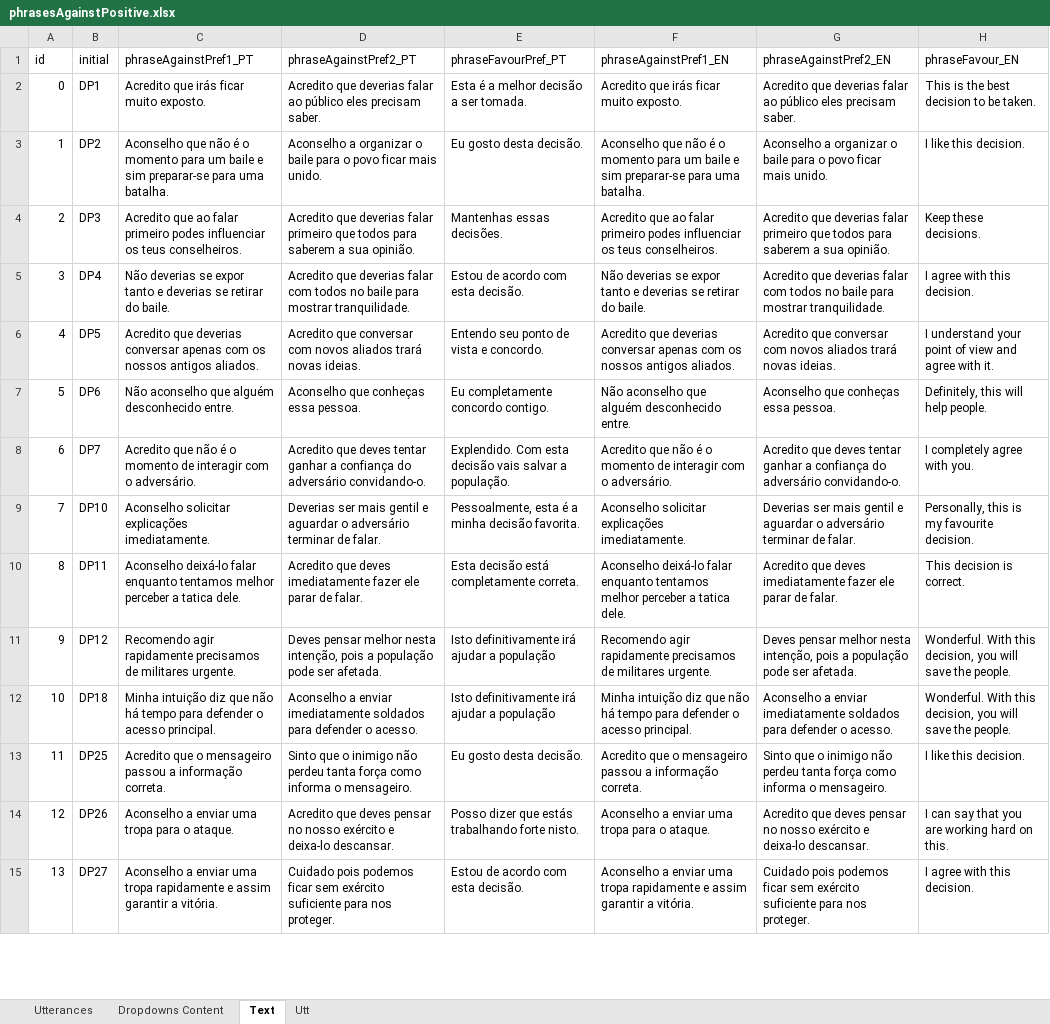
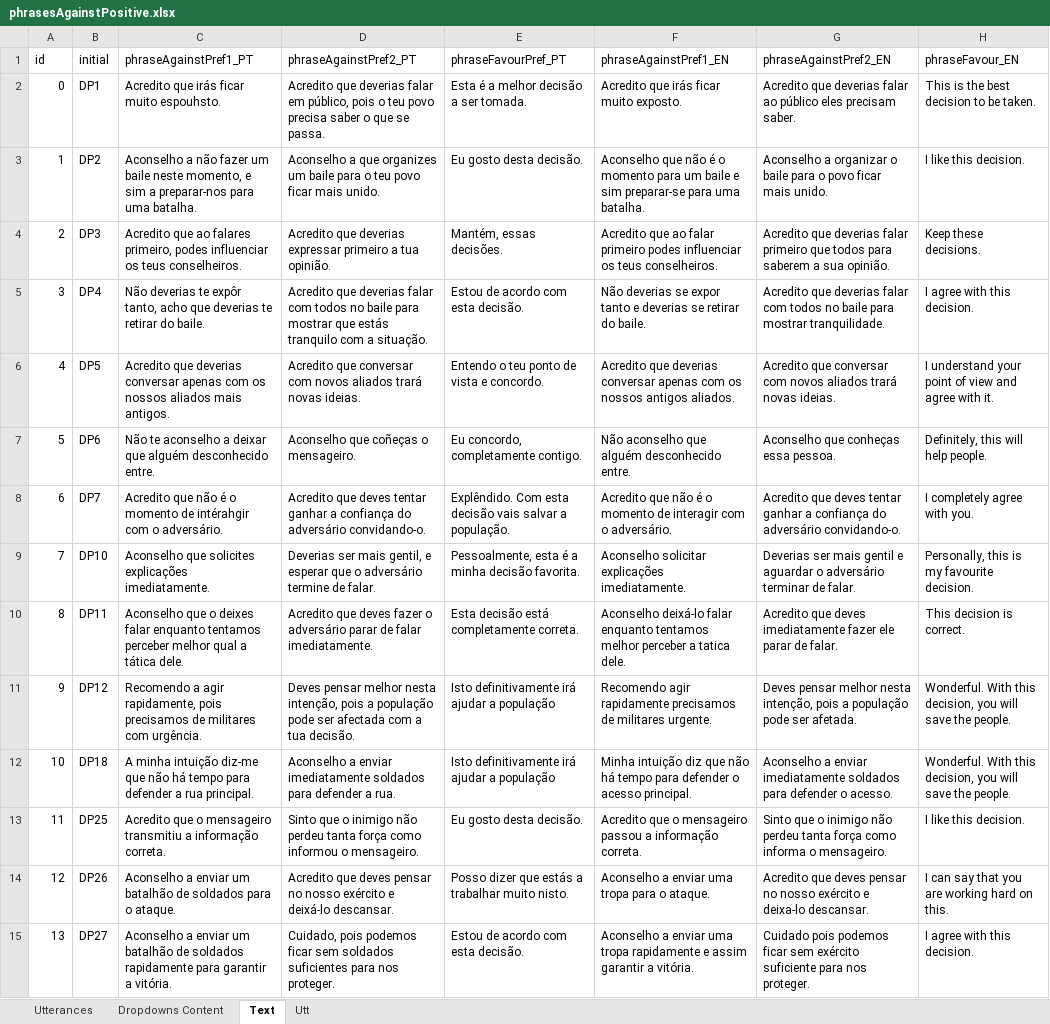
Before and after one commit to MariaJoseF/Storytelling_SR, an Excel workbook: SOP/Utterances/phrasesAgainstPositive.xlsx, sheet Text, drawn as a sheet; only a part is shown; values as stored, in another font and other column widths than the file's, no borders; table styles not drawn; the diff covers the shown part only; the diff names each change by its address in the sheet, - before the commit and + after, or states it on an @@ line.

Commit message:
Changes on the portuguses version of the against and favour utterances

```diff
--- a/SOP/Utterances/phrasesAgainstPositive.xlsx (sheet Text)
+++ b/SOP/Utterances/phrasesAgainstPositive.xlsx (sheet Text)
-C2 (phraseAgainstPref1_PT): Acredito que irás ficar muito exposto.
+C2 (phraseAgainstPref1_PT): Acredito que irás ficar muito espouhsto.
-D2 (phraseAgainstPref2_PT): …deverias falar ao público eles precisam saber.
+D2 (phraseAgainstPref2_PT): …deverias falar em público, pois o teu povo precisa saber o que se passa.
-C3 (phraseAgainstPref1_PT): Aconselho que não é o momento para um baile e sim preparar-se para uma…
+C3 (phraseAgainstPref1_PT): Aconselho a não fazer um baile neste momento, e sim a preparar-nos para uma…
-D3 (phraseAgainstPref2_PT): Aconselho a organizar o baile para o povo ficar…
+D3 (phraseAgainstPref2_PT): Aconselho a que organizes um baile para o teu povo ficar…
-C4 (phraseAgainstPref1_PT): …que ao falar primeiro podes influenciar…
+C4 (phraseAgainstPref1_PT): …que ao falares primeiro, podes influenciar…
-D4 (phraseAgainstPref2_PT): …que deverias falar primeiro que todos para saberem a sua opinião.
+D4 (phraseAgainstPref2_PT): …que deverias expressar primeiro a tua opinião.
-E4 (phraseFavourPref_PT): Mantenhas essas decisões.
+E4 (phraseFavourPref_PT): Mantém, essas decisões.
-C5 (phraseAgainstPref1_PT): Não deverias se expor tanto e deverias se retirar do…
+C5 (phraseAgainstPref1_PT): Não deverias te expôr tanto, acho que deverias te retirar do…
-D5 (phraseAgainstPref2_PT): …para mostrar tranquilidade.
+D5 (phraseAgainstPref2_PT): …para mostrar que estás tranquilo com a situação.
-C6 (phraseAgainstPref1_PT): …os nossos antigos aliados.
+C6 (phraseAgainstPref1_PT): …os nossos aliados mais antigos.
-E6 (phraseFavourPref_PT): Entendo seu ponto de vista e concordo.
+E6 (phraseFavourPref_PT): Entendo o teu ponto de vista e concordo.
-C7 (phraseAgainstPref1_PT): Não aconselho que alguém…
+C7 (phraseAgainstPref1_PT): Não te aconselho a deixar que alguém…
-D7 (phraseAgainstPref2_PT): Aconselho que conheças essa pessoa.
+D7 (phraseAgainstPref2_PT): Aconselho que coñeças o mensageiro.
-E7 (phraseFavourPref_PT): Eu completamente concordo contigo.
+E7 (phraseFavourPref_PT): Eu concordo, completamente contigo.
-C8 (phraseAgainstPref1_PT): …momento de interagir com o…
+C8 (phraseAgainstPref1_PT): …momento de intérahgir com o…
-E8 (phraseFavourPref_PT): Explendido. Com esta…
+E8 (phraseFavourPref_PT): Explêndido. Com esta…
-C9 (phraseAgainstPref1_PT): Aconselho solicitar explicações imediatamente.
+C9 (phraseAgainstPref1_PT): Aconselho que solicites explicações imediatamente.
-D9 (phraseAgainstPref2_PT): …ser mais gentil e aguardar o adversário terminar de falar.
+D9 (phraseAgainstPref2_PT): …ser mais gentil, e esperar que o adversário termine de falar.
-C10 (phraseAgainstPref1_PT): Aconselho deixá-lo falar enquanto tentamos melhor perceber a tatica dele.
+C10 (phraseAgainstPref1_PT): Aconselho que o deixes falar enquanto tentamos perceber melhor qual a tática dele.
-D10 (phraseAgainstPref2_PT): …que deves imediatamente fazer ele parar de falar.
+D10 (phraseAgainstPref2_PT): …que deves fazer o adversário parar de falar imediatamente.
-C11 (phraseAgainstPref1_PT): Recomendo agir rapidamente precisamos de militares urgente.
+C11 (phraseAgainstPref1_PT): Recomendo a agir rapidamente, pois precisamos de militares com urgência.
-D11 (phraseAgainstPref2_PT): …pode ser afetada.
+D11 (phraseAgainstPref2_PT): …pode ser afectada com a tua decisão.
-C12 (phraseAgainstPref1_PT): Minha intuição diz que não há tempo para defender o acesso principal.
+C12 (phraseAgainstPref1_PT): A minha intuição diz-me que não há tempo para defender a rua principal.
-D12 (phraseAgainstPref2_PT): …para defender o acesso.
+D12 (phraseAgainstPref2_PT): …para defender a rua.
-C13 (phraseAgainstPref1_PT): …o mensageiro passou a informação…
+C13 (phraseAgainstPref1_PT): …o mensageiro transmitiu a informação…
-D13 (phraseAgainstPref2_PT): …força como informa o mensageiro.
+D13 (phraseAgainstPref2_PT): …força como informou o mensageiro.
-C14 (phraseAgainstPref1_PT): …a enviar uma tropa para o…
+C14 (phraseAgainstPref1_PT): …a enviar um batalhão de soldados para o…
-D14 (phraseAgainstPref2_PT): …exército e deixa-lo descansar.
+D14 (phraseAgainstPref2_PT): …exército e deixá-lo descansar.
-E14 (phraseFavourPref_PT): …que estás trabalhando forte nisto.
+E14 (phraseFavourPref_PT): …que estás a trabalhar muito nisto.
-C15 (phraseAgainstPref1_PT): …a enviar uma tropa rapidamente e assim garantir a…
+C15 (phraseAgainstPref1_PT): …a enviar um batalhão de soldados rapidamente para garantir a…
-D15 (phraseAgainstPref2_PT): Cuidado pois podemos ficar sem exército suficiente para nos…
+D15 (phraseAgainstPref2_PT): Cuidado, pois podemos ficar sem soldados suficientes para nos…
```
Also changed, not shown: 43 edited cells elsewhere in this sheet, sheet Utterances.
